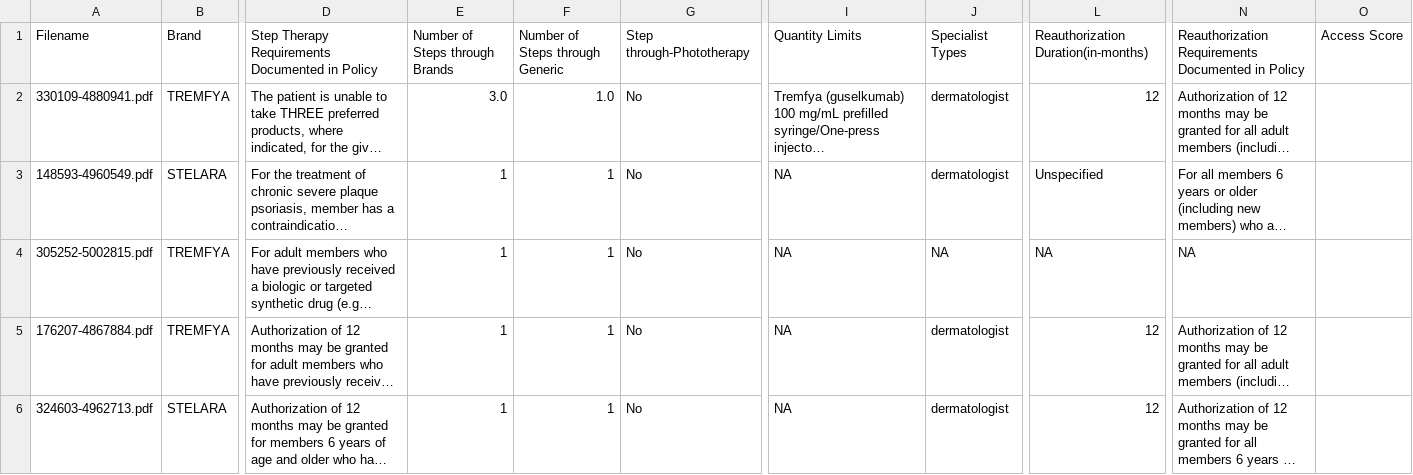
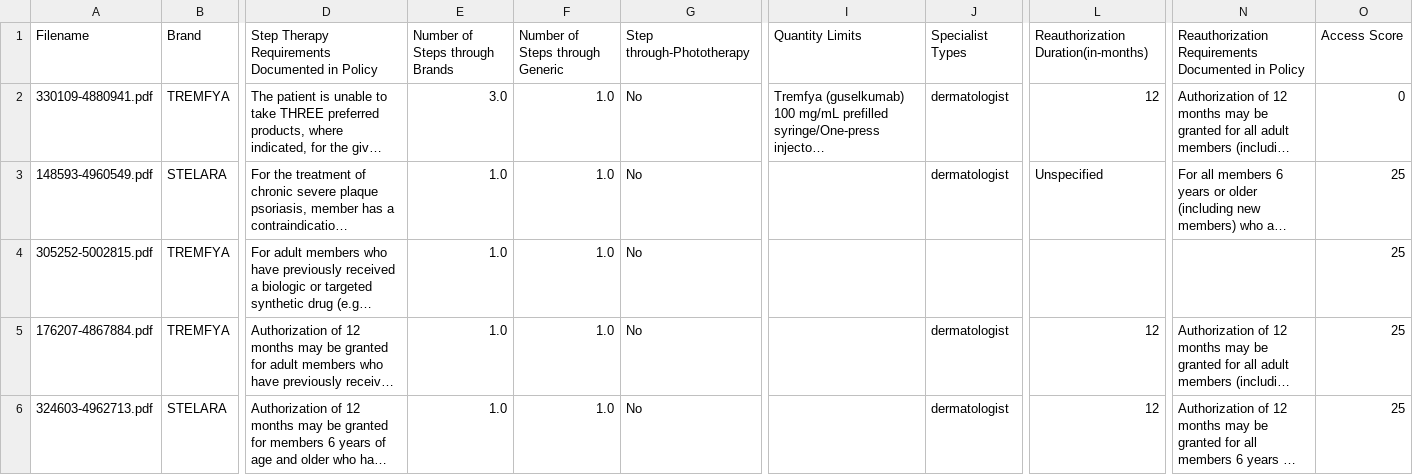
Before and after one commit to askronin/brothereww, a CSV file: result_first5.csv, drawn as a sheet; only a part is shown, gaps mark what is left out; long unchanged cells end in …; the diff names each change by its address in the sheet, - before the commit and + after, or states it on an @@ line.

```diff
--- a/result_first5.csv
+++ b/result_first5.csv
-O2: (empty)
+O2: 0
-E3:E6: 1
+E3:E6: 1.0
-F3:F6: 1
+F3:F6: 1.0
-I3:I6: NA
+I3:I6: (empty)
-O3:O6: (empty)
+O3:O6: 25
-J4: NA
+J4: (empty)
-L4: NA
+L4: (empty)
-N4: NA
+N4: (empty)
```
Also changed, not shown: 4 other files.
